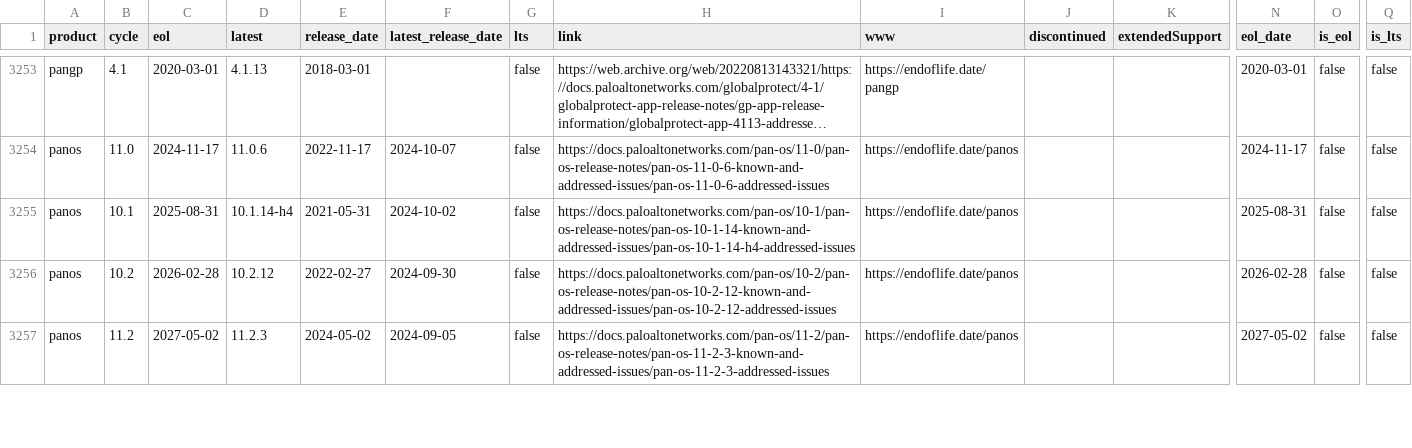
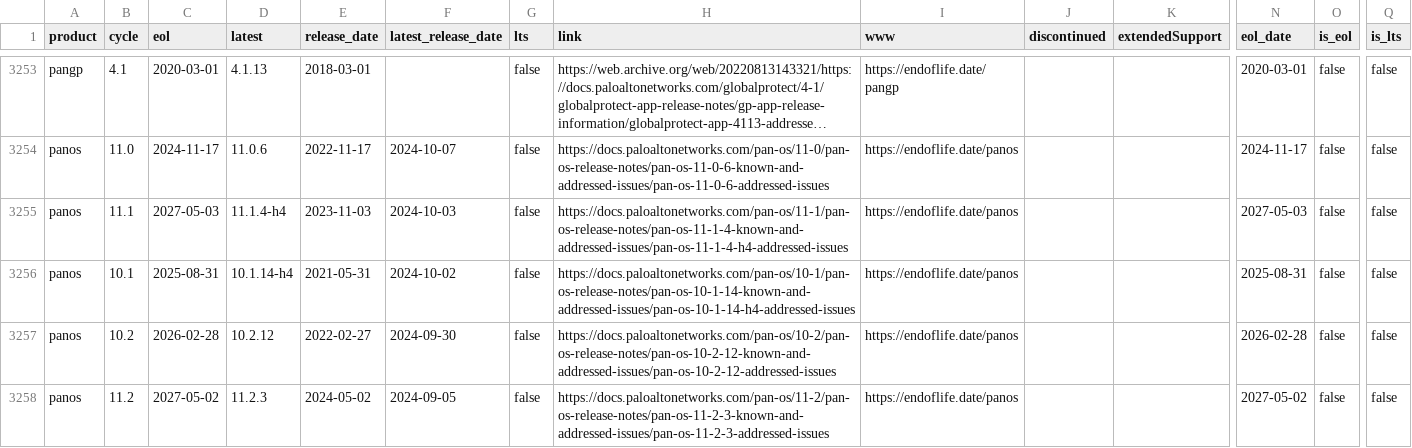
Before and after one commit to adriens/endoflife-date-snapshots, a CSV file: data/details-with-headers.csv, drawn as a sheet; only a part is shown, gaps mark what is left out; long unchanged cells end in …; rows hold the shown columns only; the diff covers the shown part only; the diff names each change by its address in the sheet, - before the commit and + after, or states it on an @@ line.

```diff
--- a/data/details-with-headers.csv
+++ b/data/details-with-headers.csv
+row 3255: panos | 11.1 | 2027-05-03 | 11.1.4-h4 | 2023-11-03 | 2024-10-03 | false | https://docs.paloaltonetworks.com/pan-os/11-1/pan-os-release-notes/pan-os-11-1-4-known-and-addressed-issues/pan-os-11-1-4-h4-addressed-issues | https://endoflife.date/panos |  |  | 2027-05-03 | false | false
```
Also changed, not shown: 3 added rows, 4 removed rows and 54 edited cells elsewhere in this file.
